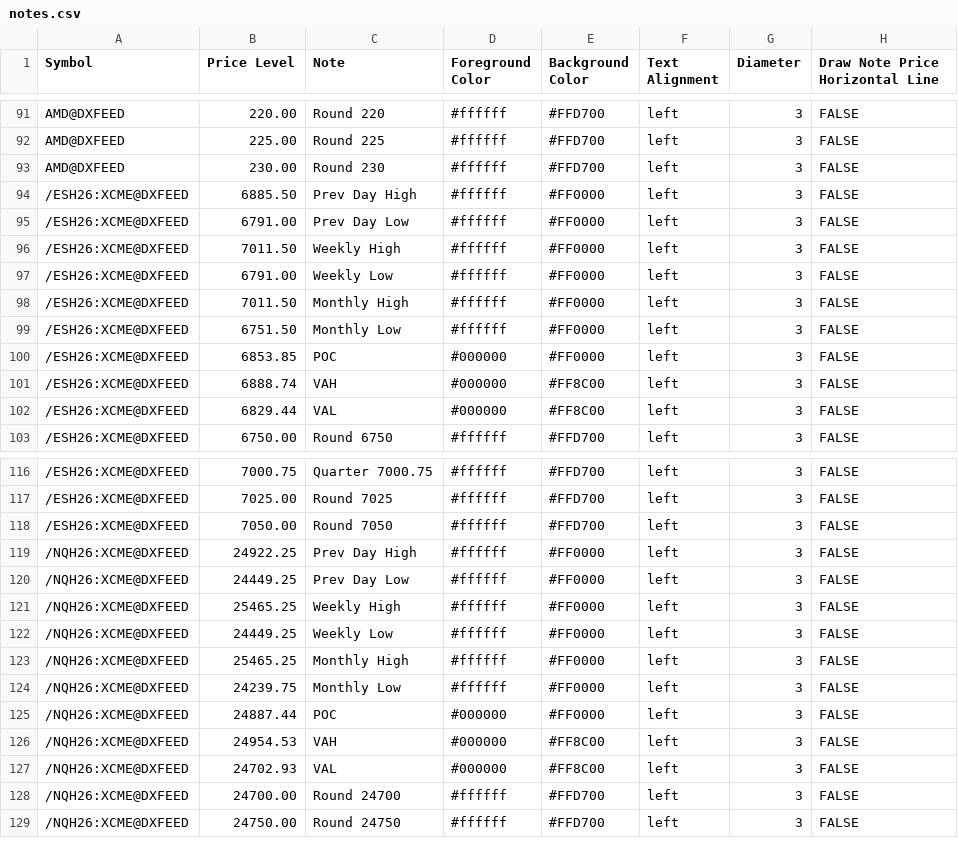
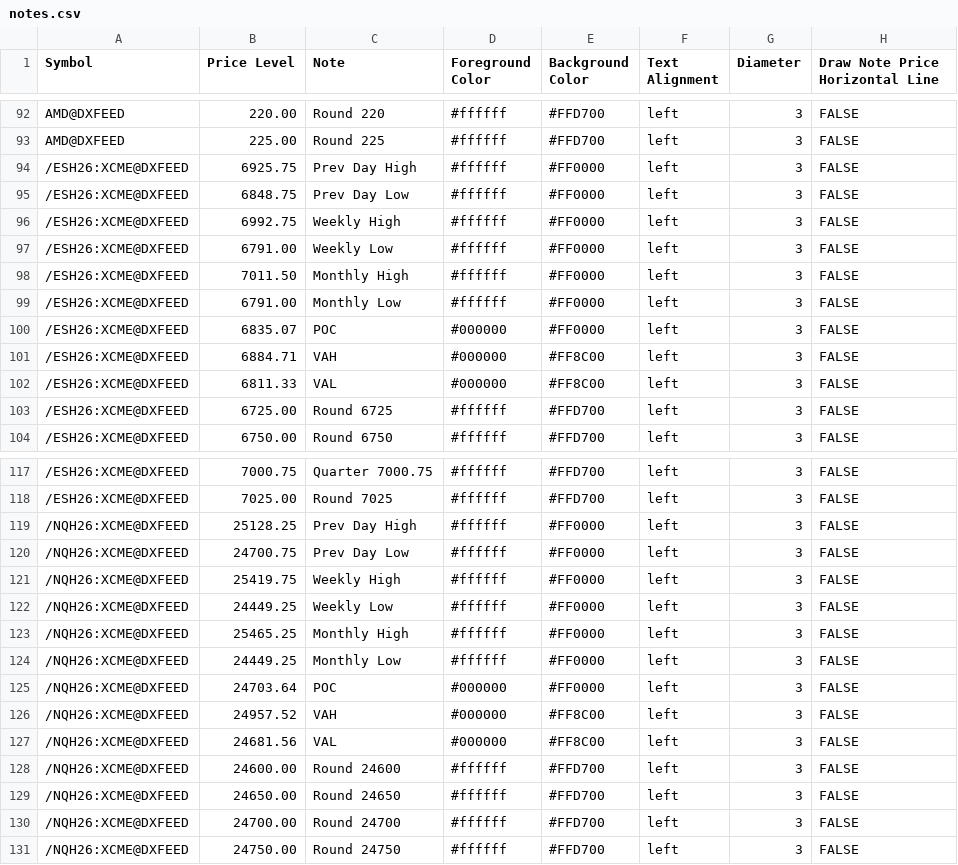
Before and after one commit to guardianopenclaw/bookmap-notes, a CSV file: notes.csv, drawn as a sheet; only a part is shown, gaps mark what is left out; the diff covers the shown part only.

Commit message:
Pre-market update

```diff
--- a/notes.csv
+++ b/notes.csv
@@ -92,12 +93,12 @@ AMD@DXFEED,220.00,Round 220,#ffffff,#FFD700,left,3,FALSE
 AMD@DXFEED,225.00,Round 225,#ffffff,#FFD700,left,3,FALSE
-AMD@DXFEED,230.00,Round 230,#ffffff,#FFD700,left,3,FALSE
-/ESH26:XCME@DXFEED,6885.50,Prev Day High,#ffffff,#FF0000,left,3,FALSE
-/ESH26:XCME@DXFEED,6791.00,Prev Day Low,#ffffff,#FF0000,left,3,FALSE
-/ESH26:XCME@DXFEED,7011.50,Weekly High,#ffffff,#FF0000,left,3,FALSE
+/ESH26:XCME@DXFEED,6925.75,Prev Day High,#ffffff,#FF0000,left,3,FALSE
+/ESH26:XCME@DXFEED,6848.75,Prev Day Low,#ffffff,#FF0000,left,3,FALSE
+/ESH26:XCME@DXFEED,6992.75,Weekly High,#ffffff,#FF0000,left,3,FALSE
 /ESH26:XCME@DXFEED,6791.00,Weekly Low,#ffffff,#FF0000,left,3,FALSE
 /ESH26:XCME@DXFEED,7011.50,Monthly High,#ffffff,#FF0000,left,3,FALSE
-/ESH26:XCME@DXFEED,6751.50,Monthly Low,#ffffff,#FF0000,left,3,FALSE
-/ESH26:XCME@DXFEED,6853.85,POC,#000000,#FF0000,left,3,FALSE
-/ESH26:XCME@DXFEED,6888.74,VAH,#000000,#FF8C00,left,3,FALSE
-/ESH26:XCME@DXFEED,6829.44,VAL,#000000,#FF8C00,left,3,FALSE
+/ESH26:XCME@DXFEED,6791.00,Monthly Low,#ffffff,#FF0000,left,3,FALSE
+/ESH26:XCME@DXFEED,6835.07,POC,#000000,#FF0000,left,3,FALSE
+/ESH26:XCME@DXFEED,6884.71,VAH,#000000,#FF8C00,left,3,FALSE
+/ESH26:XCME@DXFEED,6811.33,VAL,#000000,#FF8C00,left,3,FALSE
+/ESH26:XCME@DXFEED,6725.00,Round 6725,#ffffff,#FFD700,left,3,FALSE
 /ESH26:XCME@DXFEED,6750.00,Round 6750,#ffffff,#FFD700,left,3,FALSE
@@ -117,12 +118,13 @@ AMD@DXFEED,230.00,Round 230,#ffffff,#FFD700,left,3,FALSE
 /ESH26:XCME@DXFEED,7025.00,Round 7025,#ffffff,#FFD700,left,3,FALSE
-/ESH26:XCME@DXFEED,7050.00,Round 7050,#ffffff,#FFD700,left,3,FALSE
-/NQH26:XCME@DXFEED,24922.25,Prev Day High,#ffffff,#FF0000,left,3,FALSE
-/NQH26:XCME@DXFEED,24449.25,Prev Day Low,#ffffff,#FF0000,left,3,FALSE
-/NQH26:XCME@DXFEED,25465.25,Weekly High,#ffffff,#FF0000,left,3,FALSE
+/NQH26:XCME@DXFEED,25128.25,Prev Day High,#ffffff,#FF0000,left,3,FALSE
+/NQH26:XCME@DXFEED,24700.75,Prev Day Low,#ffffff,#FF0000,left,3,FALSE
+/NQH26:XCME@DXFEED,25419.75,Weekly High,#ffffff,#FF0000,left,3,FALSE
 /NQH26:XCME@DXFEED,24449.25,Weekly Low,#ffffff,#FF0000,left,3,FALSE
 /NQH26:XCME@DXFEED,25465.25,Monthly High,#ffffff,#FF0000,left,3,FALSE
-/NQH26:XCME@DXFEED,24239.75,Monthly Low,#ffffff,#FF0000,left,3,FALSE
-/NQH26:XCME@DXFEED,24887.44,POC,#000000,#FF0000,left,3,FALSE
-/NQH26:XCME@DXFEED,24954.53,VAH,#000000,#FF8C00,left,3,FALSE
-/NQH26:XCME@DXFEED,24702.93,VAL,#000000,#FF8C00,left,3,FALSE
+/NQH26:XCME@DXFEED,24449.25,Monthly Low,#ffffff,#FF0000,left,3,FALSE
+/NQH26:XCME@DXFEED,24703.64,POC,#000000,#FF0000,left,3,FALSE
+/NQH26:XCME@DXFEED,24957.52,VAH,#000000,#FF8C00,left,3,FALSE
+/NQH26:XCME@DXFEED,24681.56,VAL,#000000,#FF8C00,left,3,FALSE
+/NQH26:XCME@DXFEED,24600.00,Round 24600,#ffffff,#FFD700,left,3,FALSE
+/NQH26:XCME@DXFEED,24650.00,Round 24650,#ffffff,#FFD700,left,3,FALSE
 /NQH26:XCME@DXFEED,24700.00,Round 24700,#ffffff,#FFD700,left,3,FALSE
```
Also changed, not shown: 2 added rows, 3 removed rows and 19 edited cells elsewhere in this file.
